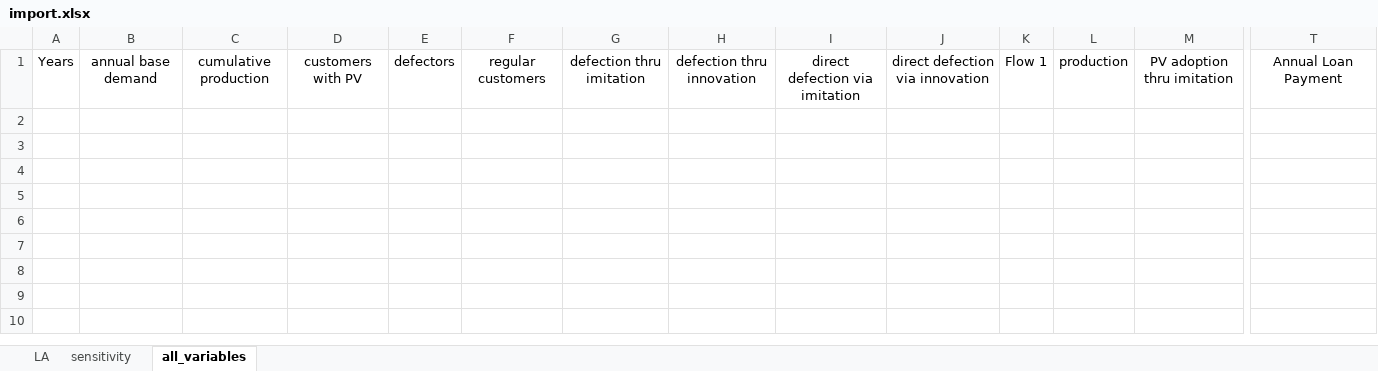
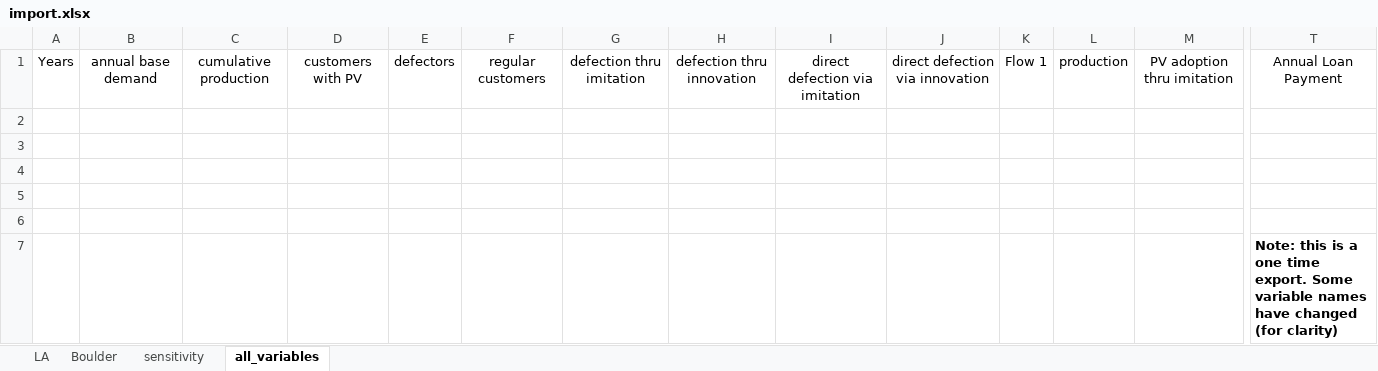
Before and after one commit to StevenPeterson/Utility-D-S, an Excel workbook: Model/Data/import.xlsx, sheet all_variables, drawn as a sheet; only a part is shown, gaps mark what is left out; values as stored, in another font and other column widths than the file's, no borders; rows hold the shown columns only; the diff names each change by its address in the sheet, - before the commit and + after, or states it on an @@ line.

Commit message:
Created linked version of Stella model (linked to import.xlsx) and ran Bouder case.  Using many of the same assumptions as for LA, Boulder does not produce a death spiral (including in many exaggerated cases using the sliders on the interface tab).  This was expected, since Boulder simply does not have the economics for a death spiral, i.e. the retail price of electricity is close to the national average and therefore retail prices are forecasted to stay low enough to prevent a death spiral. In other words, the NPV of the PV and battery systems are always too high and the adoption rates stay at low levels.

```diff
--- a/Model/Data/import.xlsx (sheet all_variables)
+++ b/Model/Data/import.xlsx (sheet all_variables)
+sheet tab: Boulder
+row 2: (empty)
+row 3: (empty)
+row 4: (empty)
+row 5: (empty)
+row 6: (empty)
+row 7:  |  |  |  |  |  |  |  |  |  |  |  |  | Note: this is a one time export. Some variable names have changed (for clarity)
```
Also changed, not shown: sheet LA, sheet sensitivity, 1 other file.
